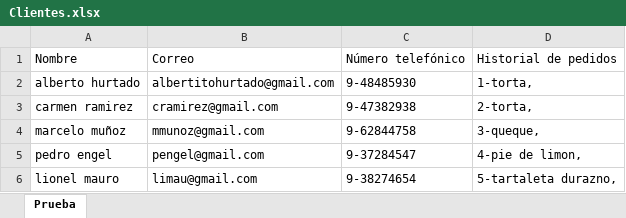
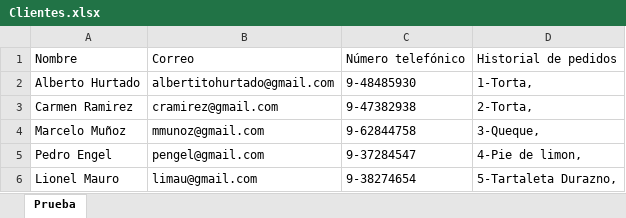
Before and after one commit to javicabrera/laCartaDeNanaYRene, an Excel workbook: Nana&Rene/Clientes.xlsx, sheet Prueba, drawn as a sheet; values as stored, in another font and other column widths than the file's, no borders; the diff names each change by its address in the sheet, - before the commit and + after, or states it on an @@ line.

```diff
--- a/Nana&Rene/Clientes.xlsx (sheet Prueba)
+++ b/Nana&Rene/Clientes.xlsx (sheet Prueba)
-A2: alberto hurtado
+A2: Alberto Hurtado
-D2: 1-torta,
+D2: 1-Torta,
-A3: carmen ramirez
+A3: Carmen Ramirez
-D3: 2-torta,
+D3: 2-Torta,
-A4: marcelo muñoz
+A4: Marcelo Muñoz
-D4: 3-queque,
+D4: 3-Queque,
-A5: pedro engel
+A5: Pedro Engel
-D5: 4-pie de limon,
+D5: 4-Pie de limon,
-A6: lionel mauro
+A6: Lionel Mauro
-D6: 5-tartaleta durazno,
+D6: 5-Tartaleta Durazno,
```
Also changed, not shown: Nana&Rene/MateriasPrimas.xlsx, Nana&Rene/Pedidos.xlsx, 4 other files.
